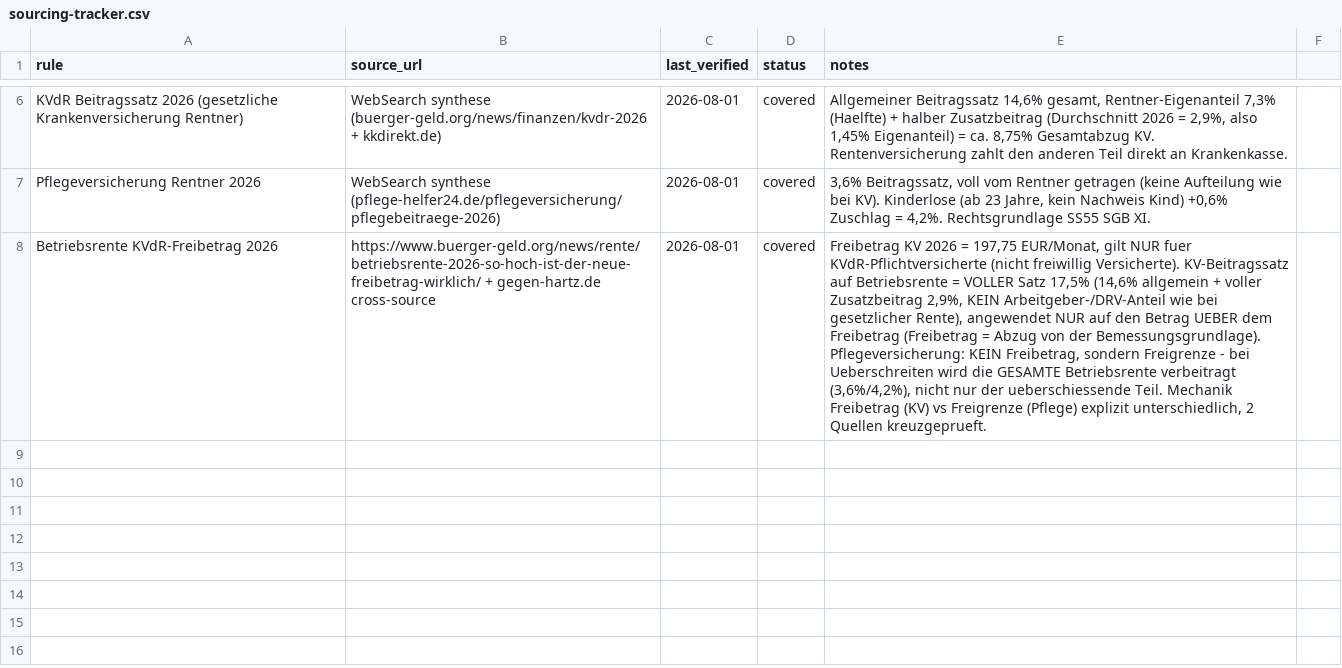
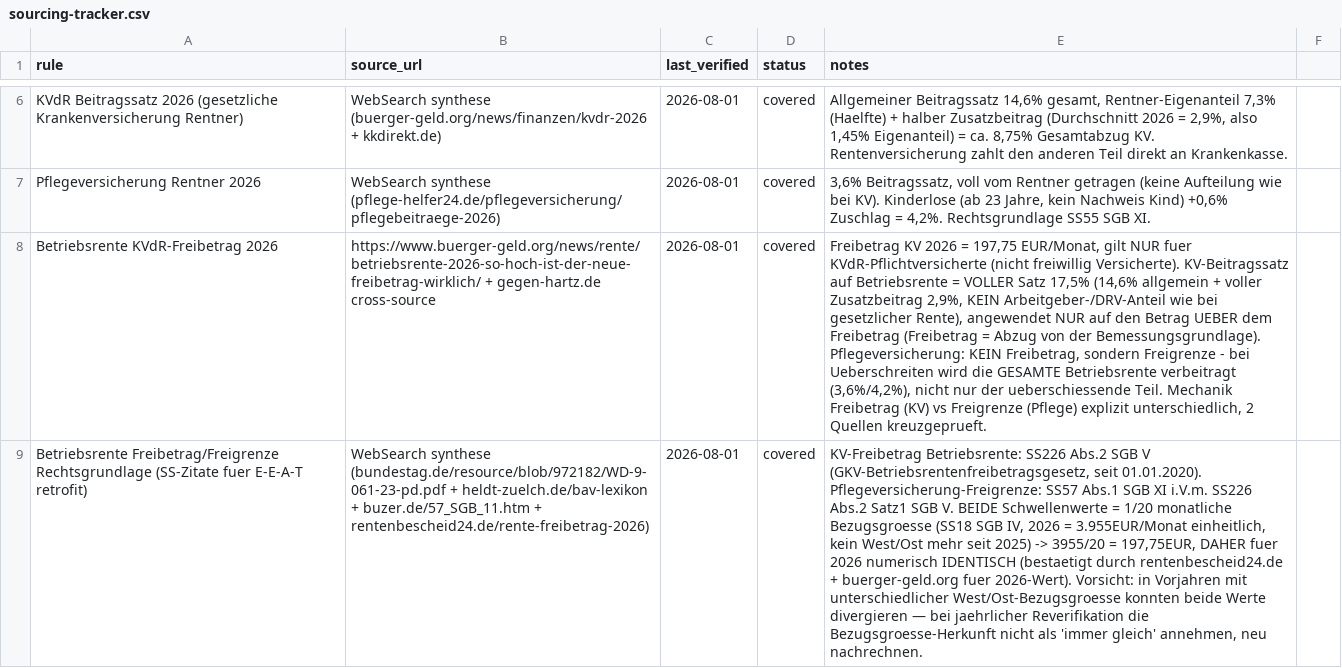
Before and after one commit to sadiyaqeen92639572-cloud/rentenrechner-deutschland, a CSV file: research/sourcing-tracker.csv, drawn as a sheet; only a part is shown, gaps mark what is left out; the diff names each change by its address in the sheet, - before the commit and + after, or states it on an @@ line.

Commit message:
E-E-A-T retrofit: visible Stand-date + § SGB VI/EStG/XI citations on all 8 pages
Gap-closing plan item 1. Verified Betriebsrente KV-Freibetrag and Pflege-Freigrenze
both derive from 1/20 Bezugsgröße (§18 SGB IV) — numerically identical for 2026
(3.955€/20 = 197,75€), logged in sourcing-tracker.csv.

```diff
--- a/research/sourcing-tracker.csv
+++ b/research/sourcing-tracker.csv
+row 9: Betriebsrente Freibetrag/Freigrenze Rechtsgrundlage (SS-Zitate fuer E-E-A-T retrofit) | WebSearch synthese (bundestag.de/resource/blob/972182/WD-9-061-23-pd.pdf + heldt-zuelch.de/bav-lexikon + buzer.de/57_SGB_11.htm + rentenbescheid24.de/rente-freibetrag-2026) | 2026-08-01 | covered | KV-Freibetrag Betriebsrente: SS226 Abs.2 SGB V (GKV-Betriebsrentenfreibetragsgesetz, seit 01.01.2020). Pflegeversicherung-Freigrenze: SS57 Abs.1 SGB XI i.V.m. SS226 Abs.2 Satz1 SGB V. BEIDE Schwellenwerte = 1/20 monatliche Bezugsgroesse (SS18 SGB IV, 2026 = 3.955EUR/Monat einheitlich, kein West/Ost mehr seit 2025) -> 3955/20 = 197,75EUR, DAHER fuer 2026 numerisch IDENTISCH (bestaetigt durch rentenbescheid24.de + buerger-geld.org fuer 2026-Wert). Vorsicht: in Vorjahren mit unterschiedlicher West/Ost-Bezugsgroesse konnten beide Werte divergieren — bei jaehrlicher Reverifikation die Bezugsgroesse-Herkunft nicht als 'immer gleich' annehmen, neu nachrechnen.
```
Also changed, not shown: 7 other files.
